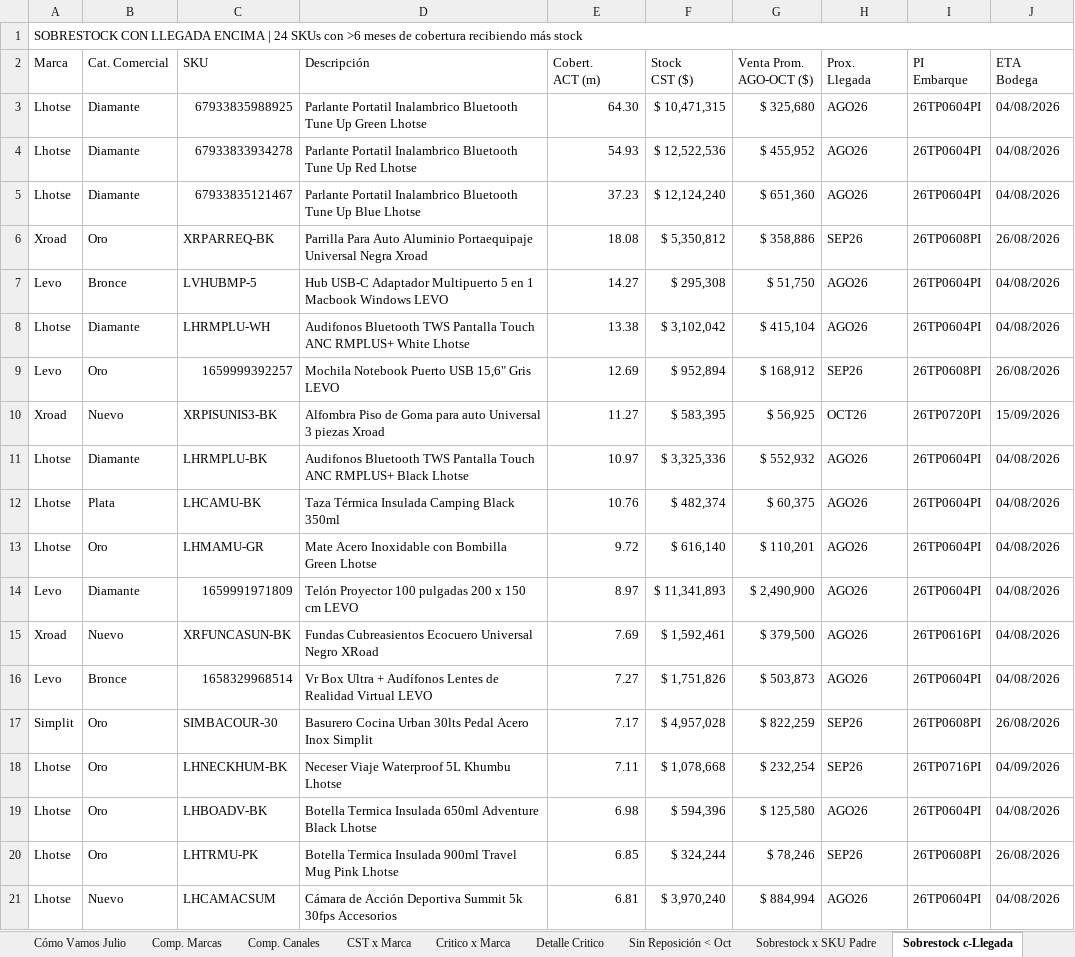
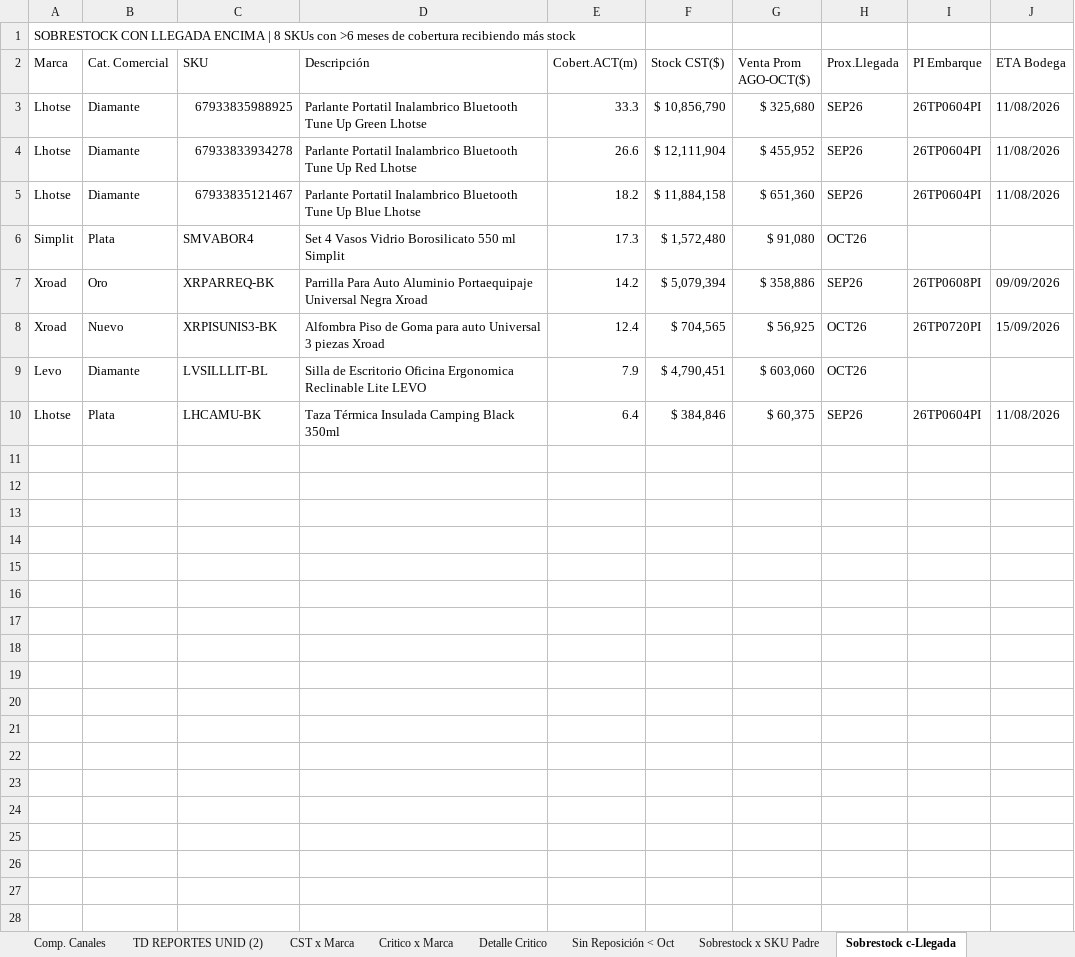
Before and after one commit to Andyunionx/unionx-dashboard, an Excel workbook: data/planificacion/analisis_planificacion_AGO26.xlsx, sheet Sobrestock c-Llegada, drawn as a sheet; only a part is shown; values as stored, in another font and other column widths than the file's, no cell formats; removed rows and columns are numbered as before the commit, all else as after; ↵ is a line break in a cell; the diff covers the shown part only; the diff names each change by its address in the sheet, - before the commit and + after, or states it on an @@ line.

```diff
--- a/data/planificacion/analisis_planificacion_AGO26.xlsx (sheet Sobrestock c-Llegada)
+++ b/data/planificacion/analisis_planificacion_AGO26.xlsx (sheet Sobrestock c-Llegada)
+sheet tab: TD REPORTES UNID (2)
-A1 (Marca): …ENCIMA | 24 SKUs con…
+A1 (Marca): …ENCIMA | 8 SKUs con…
-A1:J1 merged
-E2: Cobert. ↵ ACT (m)
+E2: Cobert.ACT(m)
-F2: Stock ↵ CST ($)
+F2: Stock CST($)
-G2: Venta Prom. ↵ AGO-OCT ($)
+G2: Venta Prom AGO-OCT($)
-H2: Prox. ↵ Llegada
+H2: Prox.Llegada
-I2: PI ↵ Embarque
+I2: PI Embarque
-J2: ETA ↵ Bodega
+J2: ETA Bodega
-E3 (Cobert.ACT(m)): 64.30
+E3 (Cobert.ACT(m)): 33.3
-F3 (Stock CST($)): $ 10,471,315
+F3 (Stock CST($)): $ 10,856,790
-H3:H5 (Prox.Llegada): AGO26
+H3:H5 (Prox.Llegada): SEP26
-J3:J5 (ETA Bodega): 04/08/2026
+J3:J5 (ETA Bodega): 11/08/2026
-E4 (Cobert.ACT(m)): 54.93
+E4 (Cobert.ACT(m)): 26.6
-F4 (Stock CST($)): $ 12,522,536
+F4 (Stock CST($)): $ 12,111,904
-E5 (Cobert.ACT(m)): 37.23
+E5 (Cobert.ACT(m)): 18.2
-F5 (Stock CST($)): $ 12,124,240
+F5 (Stock CST($)): $ 11,884,158
+row 6: Simplit | Plata | SMVABOR4 | Set 4 Vasos Vidrio Borosilicato 550 ml Simplit | 17.3 | $ 1,572,480 | $ 91,080 | OCT26
-E7 (Cobert.ACT(m)): 18.08
+E7 (Cobert.ACT(m)): 14.2
-F7 (Stock CST($)): $ 5,350,812
+F7 (Stock CST($)): $ 5,079,394
-J7 (ETA Bodega): 26/08/2026
+J7 (ETA Bodega): 09/09/2026
-row 7: Levo | Bronce | LVHUBMP-5 | Hub USB-C Adaptador Multipuerto 5 en 1 Macbook Windows LEVO | 14.27 | $ 295,308 | $ 51,750 | AGO26 | 26TP0604PI | 04/08/2026
-row 8: Lhotse | Diamante | LHRMPLU-WH | Audifonos Bluetooth TWS Pantalla Touch ANC RMPLUS+ White Lhotse | 13.38 | $ 3,102,042 | $ 415,104 | AGO26 | 26TP0604PI | 04/08/2026
-row 9: Levo | Oro | 1659999392257 | Mochila Notebook Puerto USB 15,6" Gris LEVO | 12.69 | $ 952,894 | $ 168,912 | SEP26 | 26TP0608PI | 26/08/2026
-E8 (Cobert.ACT(m)): 11.27
+E8 (Cobert.ACT(m)): 12.4
-F8 (Stock CST($)): $ 583,395
+F8 (Stock CST($)): $ 704,565
-row 11: Lhotse | Diamante | LHRMPLU-BK | Audifonos Bluetooth TWS Pantalla Touch ANC RMPLUS+ Black Lhotse | 10.97 | $ 3,325,336 | $ 552,932 | AGO26 | 26TP0604PI | 04/08/2026
+row 9: Levo | Diamante | LVSILLLIT-BL | Silla de Escritorio Oficina Ergonomica Reclinable Lite LEVO | 7.9 | $ 4,790,451 | $ 603,060 | OCT26
-E10 (Cobert.ACT(m)): 10.76
+E10 (Cobert.ACT(m)): 6.4
-F10 (Stock CST($)): $ 482,374
+F10 (Stock CST($)): $ 384,846
-H10 (Prox.Llegada): AGO26
+H10 (Prox.Llegada): SEP26
-J10 (ETA Bodega): 04/08/2026
+J10 (ETA Bodega): 11/08/2026
-row 13: Lhotse | Oro | LHMAMU-GR | Mate Acero Inoxidable con Bombilla Green Lhotse | 9.72 | $ 616,140 | $ 110,201 | AGO26 | 26TP0604PI | 04/08/2026
-row 14: Levo | Diamante | 1659991971809 | Telón Proyector 100 pulgadas 200 x 150 cm LEVO | 8.97 | $ 11,341,893 | $ 2,490,900 | AGO26 | 26TP0604PI | 04/08/2026
-row 15: Xroad | Nuevo | XRFUNCASUN-BK | Fundas Cubreasientos Ecocuero Universal Negro XRoad | 7.69 | $ 1,592,461 | $ 379,500 | AGO26 | 26TP0616PI | 04/08/2026
-row 16: Levo | Bronce | 1658329968514 | Vr Box Ultra + Audífonos Lentes de Realidad Virtual LEVO | 7.27 | $ 1,751,826 | $ 503,873 | AGO26 | 26TP0604PI | 04/08/2026
-row 17: Simplit | Oro | SIMBACOUR-30 | Basurero Cocina Urban 30lts Pedal Acero Inox Simplit | 7.17 | $ 4,957,028 | $ 822,259 | SEP26 | 26TP0608PI | 26/08/2026
-row 18: Lhotse | Oro | LHNECKHUM-BK | Neceser Viaje Waterproof 5L Khumbu Lhotse | 7.11 | $ 1,078,668 | $ 232,254 | SEP26 | 26TP0716PI | 04/09/2026
-row 19: Lhotse | Oro | LHBOADV-BK | Botella Termica Insulada 650ml Adventure Black Lhotse | 6.98 | $ 594,396 | $ 125,580 | AGO26 | 26TP0604PI | 04/08/2026
-row 20: Lhotse | Oro | LHTRMU-PK | Botella Termica Insulada 900ml Travel Mug Pink Lhotse | 6.85 | $ 324,244 | $ 78,246 | SEP26 | 26TP0608PI | 26/08/2026
-row 21: Lhotse | Nuevo | LHCAMACSUM | Cámara de Acción Deportiva Summit 5k 30fps Accesorios | 6.81 | $ 3,970,240 | $ 884,994 | AGO26 | 26TP0604PI | 04/08/2026
```
Also changed, not shown: 5 removed rows elsewhere in this sheet, sheet Detalle Critico, sheet Sin Reposición < Oct, sheet Nuevos en Tránsito, sheet Cómo Vamos Julio, sheet CST x Marca, sheet Comp. Marcas, 4 more sheets, other sheet tabs, cell formats, hidden cells, 5 other files.
